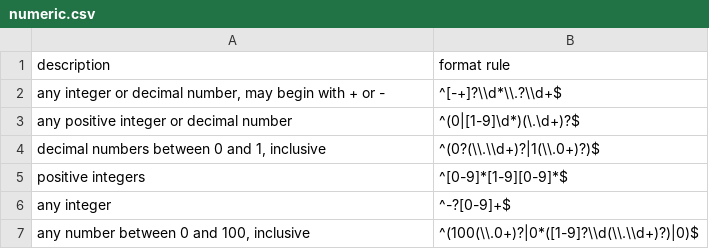
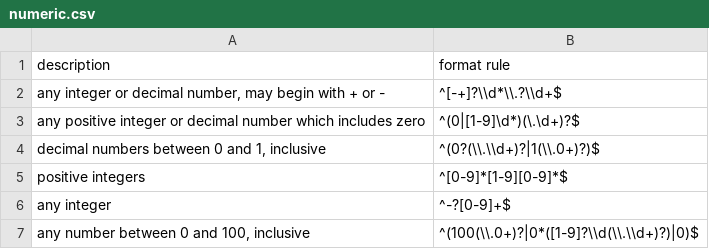
Before and after one commit to agrifooddatacanada/format_options, a CSV file: format/numeric.csv, drawn as a sheet.

Commit message:
Update numeric.csv

```diff
--- a/format/numeric.csv
+++ b/format/numeric.csv
@@ -2,3 +2,3 @@
 "any integer or decimal number, may begin with + or -","^[-+]?\\d*\\.?\\d+$"
-"any positive integer or decimal number","^(0|[1-9]\d*)(\.\d+)?$"
+"any positive integer or decimal number which includes zero","^(0|[1-9]\d*)(\.\d+)?$"
 "decimal numbers between 0 and 1, inclusive","^(0?(\\.\\d+)?|1(\\.0+)?)$"
```
